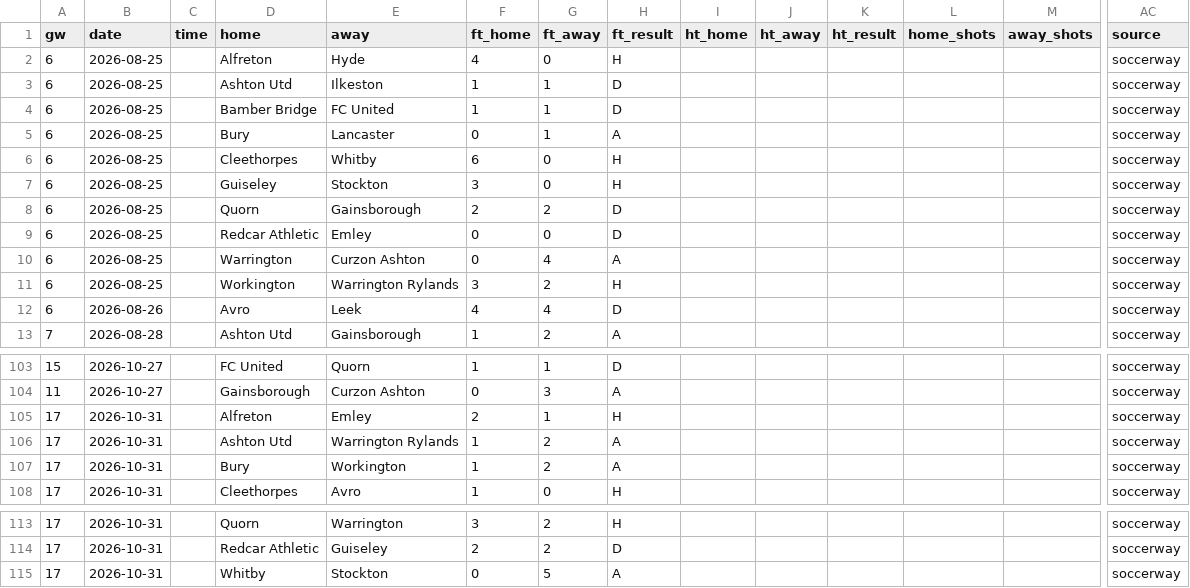
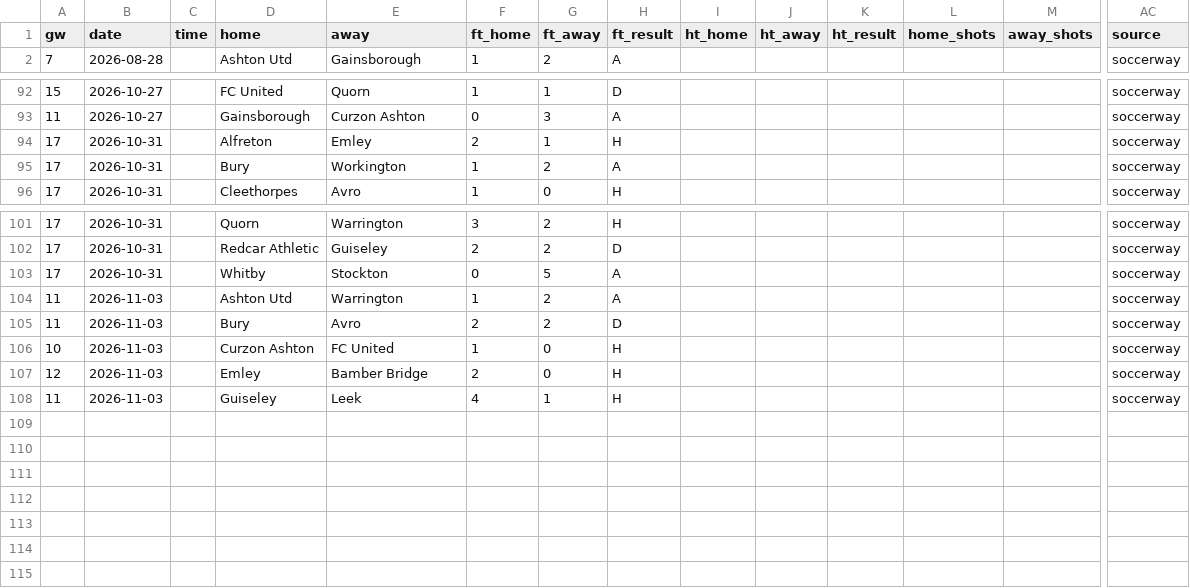
Before and after one commit to oladeeayo/open-matchday, a CSV file: data/ENG_7_northern-premier-league/results_2627.csv, drawn as a sheet; only a part is shown, gaps mark what is left out; removed rows and columns are numbered as before the commit, all else as after; rows hold the shown columns only; the diff names each change by its address in the sheet, - before the commit and + after, or states it on an @@ line.

```diff
--- a/data/ENG_7_northern-premier-league/results_2627.csv
+++ b/data/ENG_7_northern-premier-league/results_2627.csv
-row 2: 6 | 2026-08-25 |  | Alfreton | Hyde | 4 | 0 | H |  |  |  |  |  | soccerway
-row 3: 6 | 2026-08-25 |  | Ashton Utd | Ilkeston | 1 | 1 | D |  |  |  |  |  | soccerway
-row 4: 6 | 2026-08-25 |  | Bamber Bridge | FC United | 1 | 1 | D |  |  |  |  |  | soccerway
-row 5: 6 | 2026-08-25 |  | Bury | Lancaster | 0 | 1 | A |  |  |  |  |  | soccerway
-row 6: 6 | 2026-08-25 |  | Cleethorpes | Whitby | 6 | 0 | H |  |  |  |  |  | soccerway
-row 7: 6 | 2026-08-25 |  | Guiseley | Stockton | 3 | 0 | H |  |  |  |  |  | soccerway
-row 8: 6 | 2026-08-25 |  | Quorn | Gainsborough | 2 | 2 | D |  |  |  |  |  | soccerway
-row 9: 6 | 2026-08-25 |  | Redcar Athletic | Emley | 0 | 0 | D |  |  |  |  |  | soccerway
-row 10: 6 | 2026-08-25 |  | Warrington | Curzon Ashton | 0 | 4 | A |  |  |  |  |  | soccerway
-row 11: 6 | 2026-08-25 |  | Workington | Warrington Rylands | 3 | 2 | H |  |  |  |  |  | soccerway
-row 12: 6 | 2026-08-26 |  | Avro | Leek | 4 | 4 | D |  |  |  |  |  | soccerway
-row 106: 17 | 2026-10-31 |  | Ashton Utd | Warrington Rylands | 1 | 2 | A |  |  |  |  |  | soccerway
+row 104: 11 | 2026-11-03 |  | Ashton Utd | Warrington | 1 | 2 | A |  |  |  |  |  | soccerway
+row 105: 11 | 2026-11-03 |  | Bury | Avro | 2 | 2 | D |  |  |  |  |  | soccerway
+row 106: 10 | 2026-11-03 |  | Curzon Ashton | FC United | 1 | 0 | H |  |  |  |  |  | soccerway
+row 107: 12 | 2026-11-03 |  | Emley | Bamber Bridge | 2 | 0 | H |  |  |  |  |  | soccerway
+row 108: 11 | 2026-11-03 |  | Guiseley | Leek | 4 | 1 | H |  |  |  |  |  | soccerway
```
Also changed, not shown: data/ENG_2_championship/fixtures_2627.csv, data/ENG_2_championship/results_2627.csv, 33 other files.
